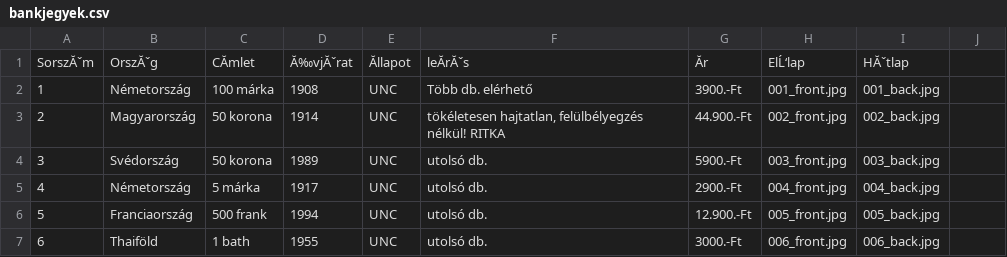
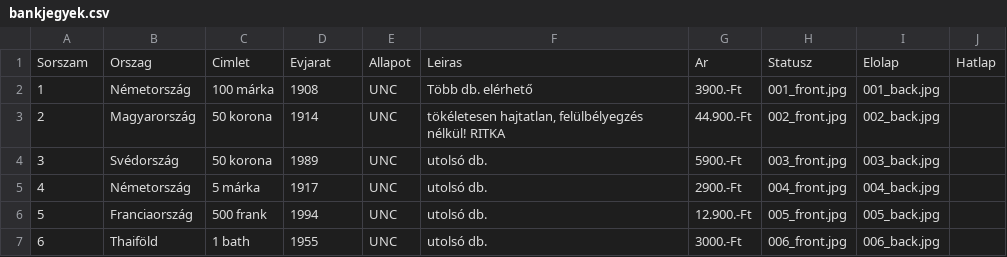
Before and after one commit to KRIPO381/Bankjegyek, a CSV file: bankjegyek.csv, drawn as a sheet; only a part is shown; removed rows and columns are numbered as before the commit, all else as after; the diff names each change by its address in the sheet, - before the commit and + after, or states it on an @@ line.

Commit message:
Add files via upload

```diff
--- a/bankjegyek.csv
+++ b/bankjegyek.csv
-row 1: SorszĂˇm | OrszĂˇg | CĂmlet | Ă‰vjĂˇrat | Ăllapot | leĂrĂˇs | Ăr | ElĹ‘lap | HĂˇtlap
+row 1: Sorszam | Orszag | Cimlet | Evjarat | Allapot | Leiras | Ar | Statusz | Elolap | Hatlap
```
